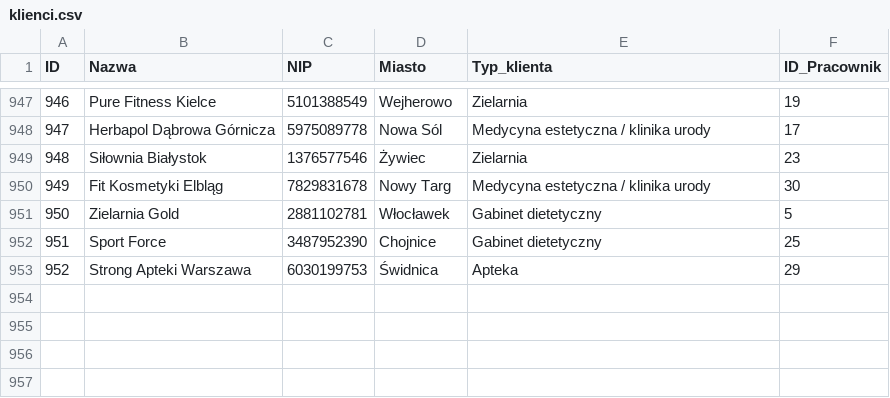
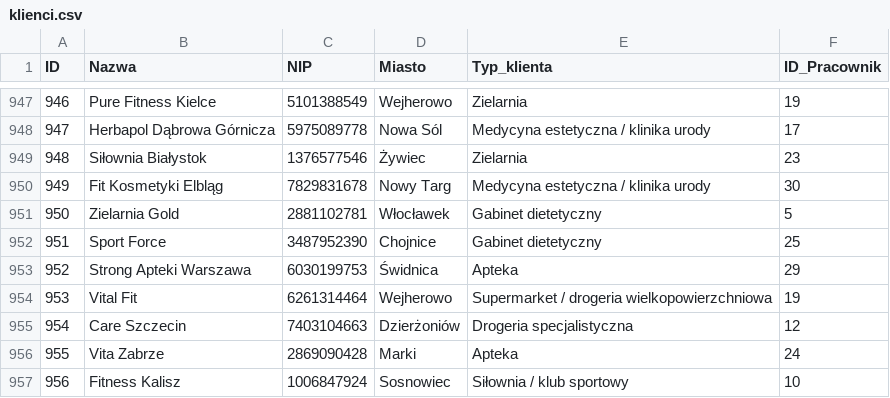
Before and after one commit to abazela/generator-danych, a CSV file: dane_csv/klienci.csv, drawn as a sheet; only a part is shown, gaps mark what is left out.

```diff
--- a/dane_csv/klienci.csv
+++ b/dane_csv/klienci.csv
@@ -953 +953,5 @@
 952,Strong Apteki Warszawa,6030199753,Świdnica,Apteka,29
+953,Vital Fit,6261314464,Wejherowo,Supermarket / drogeria wielkopowierzchniowa,19
+954,Care Szczecin,7403104663,Dzierżoniów,Drogeria specjalistyczna,12
+955,Vita Zabrze,2869090428,Marki,Apteka,24
+956,Fitness Kalisz,1006847924,Sosnowiec,Siłownia / klub sportowy,10
```
Also changed, not shown: dane_csv/pozycje_zamowienie.csv, dane_csv/zamowienia.csv.
